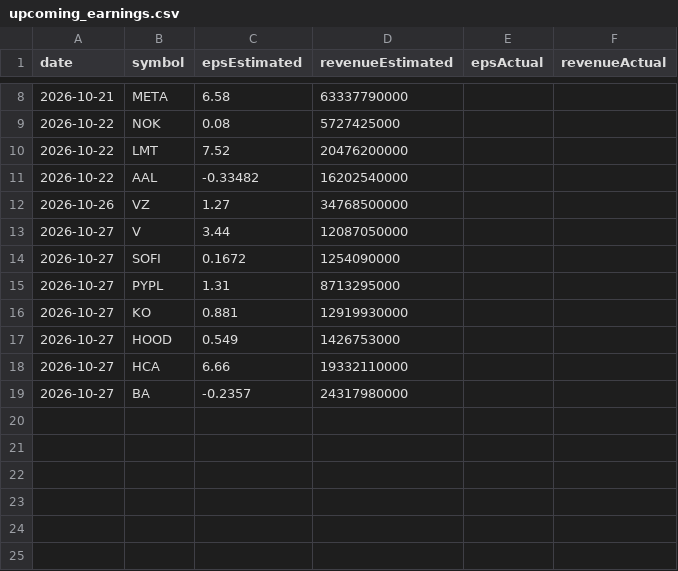
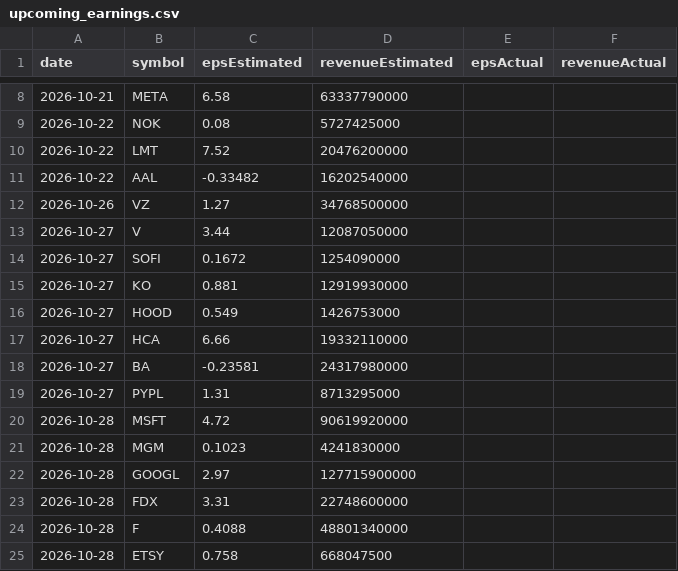
Before and after one commit to fishinmn/stock_screener, a CSV file: data/upcoming_earnings.csv, drawn as a sheet; only a part is shown, gaps mark what is left out.

```diff
--- a/data/upcoming_earnings.csv
+++ b/data/upcoming_earnings.csv
@@ -14,3 +14,2 @@ date,symbol,epsEstimated,revenueEstimated,epsActual,revenueActual
 2026-10-27,SOFI,0.1672,1254090000,,
-2026-10-27,PYPL,1.31,8713295000,,
 2026-10-27,KO,0.881,12919930000,,
@@ -18,2 +17,9 @@ date,symbol,epsEstimated,revenueEstimated,epsActual,revenueActual
 2026-10-27,HCA,6.66,19332110000,,
-2026-10-27,BA,-0.2357,24317980000,,
+2026-10-27,BA,-0.23581,24317980000,,
+2026-10-27,PYPL,1.31,8713295000,,
+2026-10-28,MSFT,4.72,90619920000,,
+2026-10-28,MGM,0.1023,4241830000,,
+2026-10-28,GOOGL,2.97,127715900000,,
+2026-10-28,FDX,3.31,22748600000,,
+2026-10-28,F,0.4088,48801340000,,
+2026-10-28,ETSY,0.758,668047500,,
```
Also changed, not shown: 4 other files.
